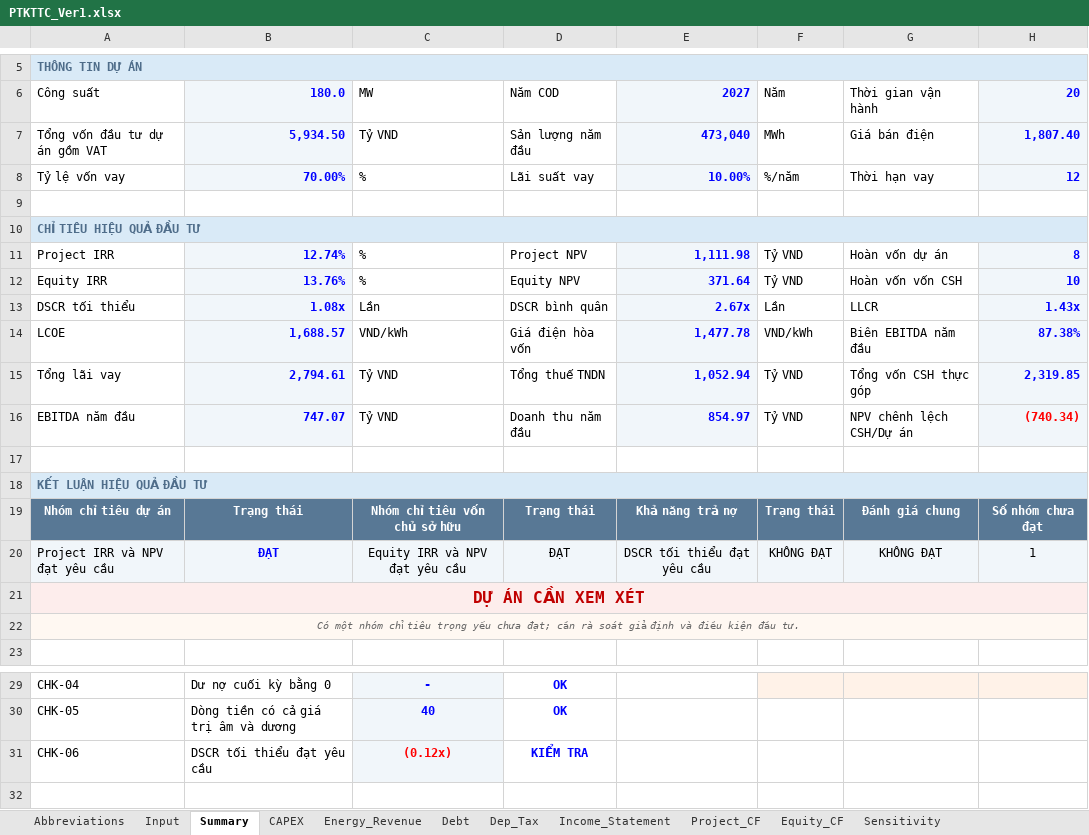
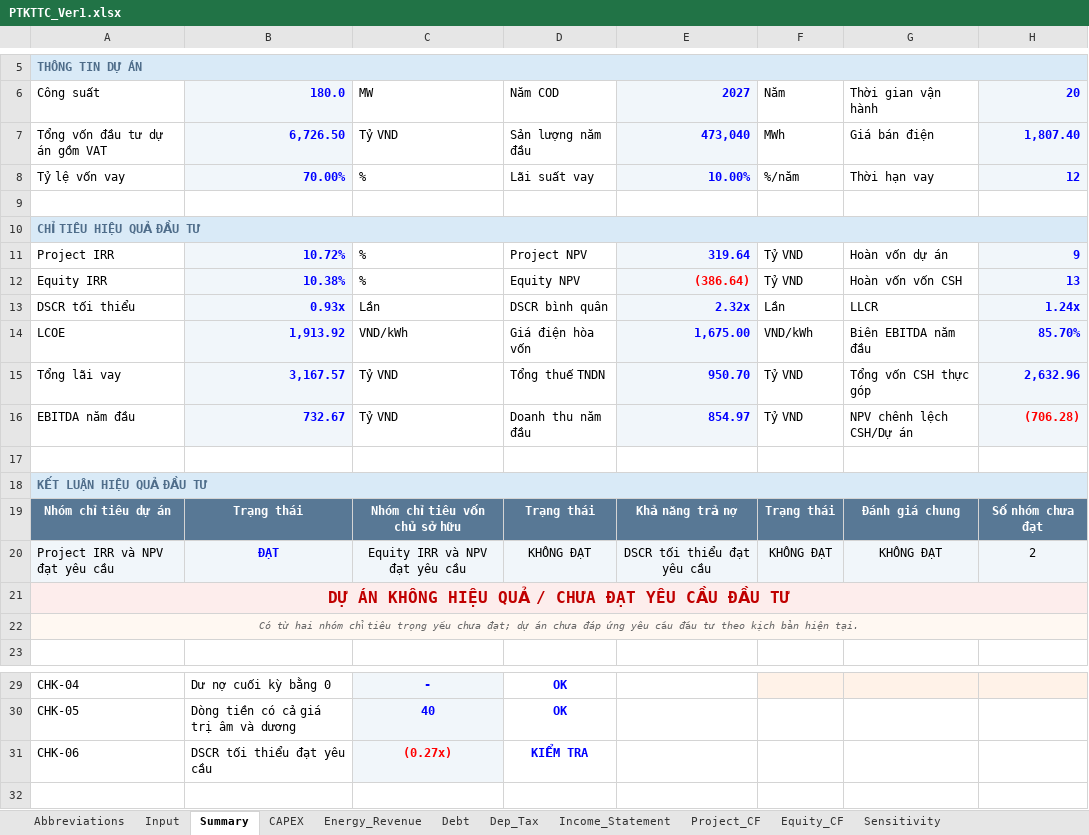
Before and after one commit to Hoang176/Phan-tich-tai-chinh, an Excel workbook: PTKTTC_Ver1.xlsx, sheet Summary, drawn as a sheet; only a part is shown, gaps mark what is left out; values as stored, in another font and other column widths than the file's, no borders; conditional formats not drawn; the diff names each change by its address in the sheet, - before the commit and + after, or states it on an @@ line.

```diff
--- a/PTKTTC_Ver1.xlsx (sheet Summary)
+++ b/PTKTTC_Ver1.xlsx (sheet Summary)
-B7: 5,934.50
+B7: 6,726.50
-B11: 12.74%
+B11: 10.72%
-E11: 1,111.98
+E11: 319.64
-H11: 8
+H11: 9
-B12: 13.76%
+B12: 10.38%
-E12: 371.64
+E12: (386.64)
-E12 text colour: #0000FF
+E12 text colour: #FF0000
-H12: 10
+H12: 13
-B13: 1.08x
+B13: 0.93x
-E13: 2.67x
+E13: 2.32x
-H13: 1.43x
+H13: 1.24x
-B14: 1,688.57
+B14: 1,913.92
-E14: 1,477.78
+E14: 1,675.00
-H14: 87.38%
+H14: 85.70%
-B15: 2,794.61
+B15: 3,167.57
-E15: 1,052.94
+E15: 950.70
-H15: 2,319.85
+H15: 2,632.96
-B16: 747.07
+B16: 732.67
-H16: (740.34)
+H16: (706.28)
-D20: ĐẠT
+D20: KHÔNG ĐẠT
-H20: 1
+H20: 2
-A21: DỰ ÁN CẦN XEM XÉT
+A21: DỰ ÁN KHÔNG HIỆU QUẢ / CHƯA ĐẠT YÊU CẦU ĐẦU TƯ
-A22: Có một nhóm chỉ tiêu trọng yếu chưa đạt; cần rà soát giả định và điều kiện đầu tư.
+A22: Có từ hai nhóm chỉ tiêu trọng yếu chưa đạt; dự án chưa đáp ứng yêu cầu đầu tư theo kịch bản hiện tại.
-C31: (0.12x)
+C31: (0.27x)
```
Also changed, not shown: sheet Sensitivity, sheet Project_CF, sheet Income_Statement, sheet Equity_CF, sheet Dep_Tax, sheet Debt, 3 more sheets.
